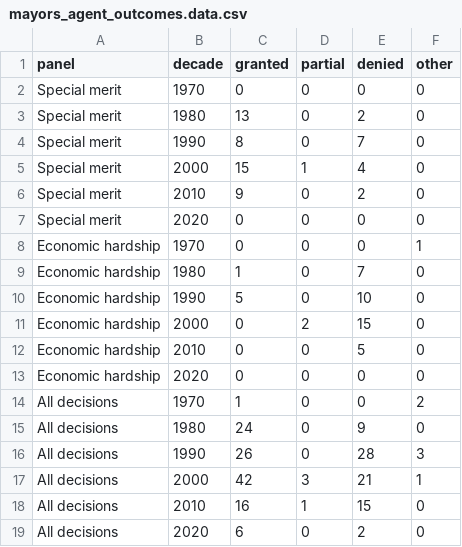
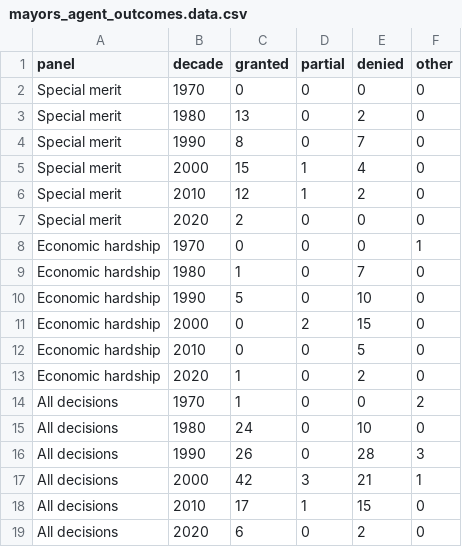
Before and after one commit to capital-commonsense/historic_designation, a CSV file: charts/out/mayors_agent_outcomes.data.csv, drawn as a sheet.

```diff
--- a/charts/out/mayors_agent_outcomes.data.csv
+++ b/charts/out/mayors_agent_outcomes.data.csv
@@ -5,4 +5,4 @@ Special merit,1990,8,0,7,0
 Special merit,2000,15,1,4,0
-Special merit,2010,9,0,2,0
-Special merit,2020,0,0,0,0
+Special merit,2010,12,1,2,0
+Special merit,2020,2,0,0,0
 Economic hardship,1970,0,0,0,1
@@ -12,8 +12,8 @@ Economic hardship,2000,0,2,15,0
 Economic hardship,2010,0,0,5,0
-Economic hardship,2020,0,0,0,0
+Economic hardship,2020,1,0,2,0
 All decisions,1970,1,0,0,2
-All decisions,1980,24,0,9,0
+All decisions,1980,24,0,10,0
 All decisions,1990,26,0,28,3
 All decisions,2000,42,3,21,1
-All decisions,2010,16,1,15,0
+All decisions,2010,17,1,15,0
 All decisions,2020,6,0,2,0
```
Also changed, not shown: 10 other files.
